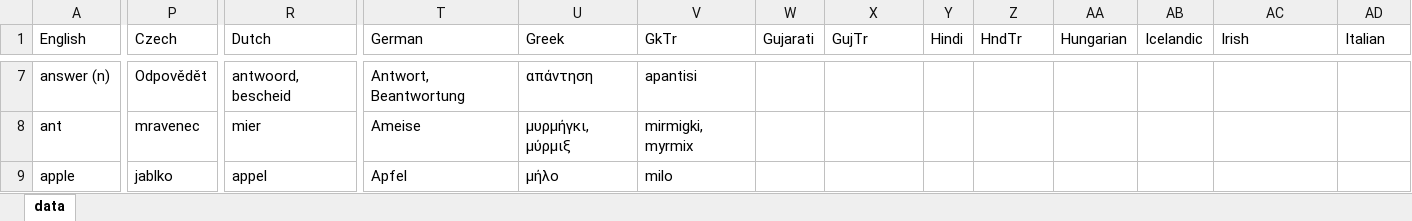
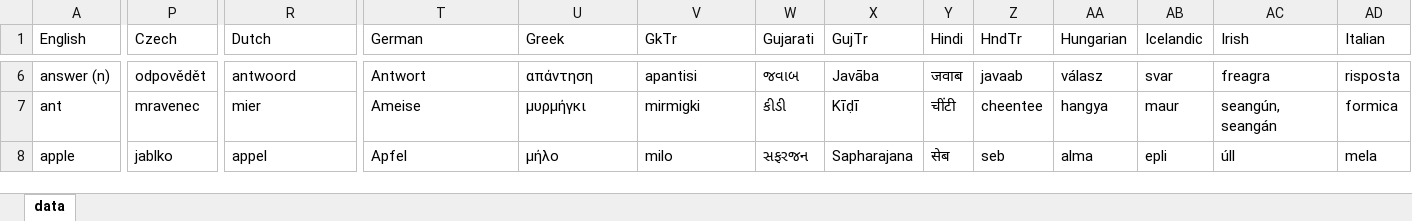
Before and after one commit to damiansp/linguistics, an Excel workbook: historical/data/data.xlsx, sheet data, drawn as a sheet; only a part is shown, gaps mark what is left out; values as stored, in another font and other column widths than the file's, no borders; addresses are those after the commit; the diff covers the shown part only; the diff names each change by its address in the sheet, - before the commit and + after, or states it on an @@ line.

```diff
--- a/historical/data/data.xlsx (sheet data)
+++ b/historical/data/data.xlsx (sheet data)
-P6 (Czech): Odpovědět
+P6 (Czech): odpovědět
-R6 (Dutch): antwoord, bescheid
+R6 (Dutch): antwoord
-T6 (German): Antwort, Beantwortung
+T6 (German): Antwort
-W6 (Gujarati): (empty)
+W6 (Gujarati): જવાબ
-X6 (GujTr): (empty)
+X6 (GujTr): Javāba
-Y6 (Hindi): (empty)
+Y6 (Hindi): जवाब
-Z6 (HndTr): (empty)
+Z6 (HndTr): javaab
-AA6 (Hungarian): (empty)
+AA6 (Hungarian): válasz
-AB6 (Icelandic): (empty)
+AB6 (Icelandic): svar
-AC6 (Irish): (empty)
+AC6 (Irish): freagra
-AD6 (Italian): (empty)
+AD6 (Italian): risposta
-U7 (Greek): μυρμήγκι, μύρμιξ
+U7 (Greek): μυρμήγκι
-V7 (GkTr): mirmigki, myrmix
+V7 (GkTr): mirmigki
-W7 (Gujarati): (empty)
+W7 (Gujarati): કીડી
-X7 (GujTr): (empty)
+X7 (GujTr): Kīḍī
-Y7 (Hindi): (empty)
+Y7 (Hindi): चींटी
-Z7 (HndTr): (empty)
+Z7 (HndTr): cheentee
-AA7 (Hungarian): (empty)
+AA7 (Hungarian): hangya
-AB7 (Icelandic): (empty)
+AB7 (Icelandic): maur
-AC7 (Irish): (empty)
+AC7 (Irish): seangún, seangán
-AD7 (Italian): (empty)
+AD7 (Italian): formica
-W8 (Gujarati): (empty)
+W8 (Gujarati): સફરજન
-X8 (GujTr): (empty)
+X8 (GujTr): Sapharajana
-Y8 (Hindi): (empty)
+Y8 (Hindi): सेब
-Z8 (HndTr): (empty)
+Z8 (HndTr): seb
-AA8 (Hungarian): (empty)
+AA8 (Hungarian): alma
-AB8 (Icelandic): (empty)
+AB8 (Icelandic): epli
-AC8 (Irish): (empty)
+AC8 (Irish): úll
-AD8 (Italian): (empty)
+AD8 (Italian): mela
```
Also changed, not shown: 2 added rows, 1 removed row and 179 edited cells elsewhere in this sheet, 1 other file.
